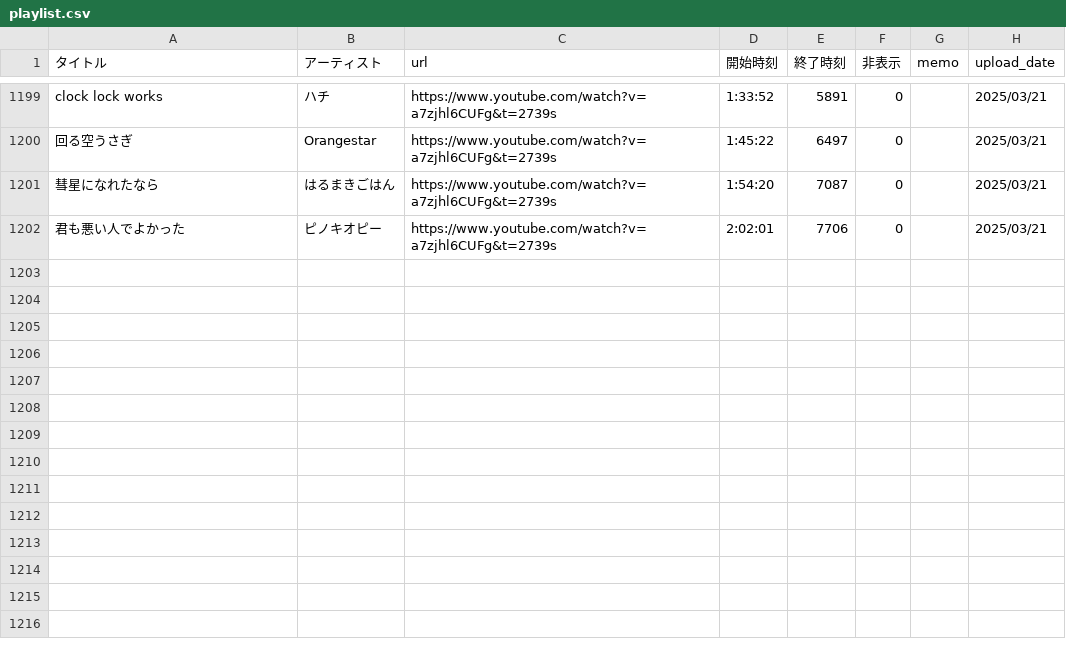
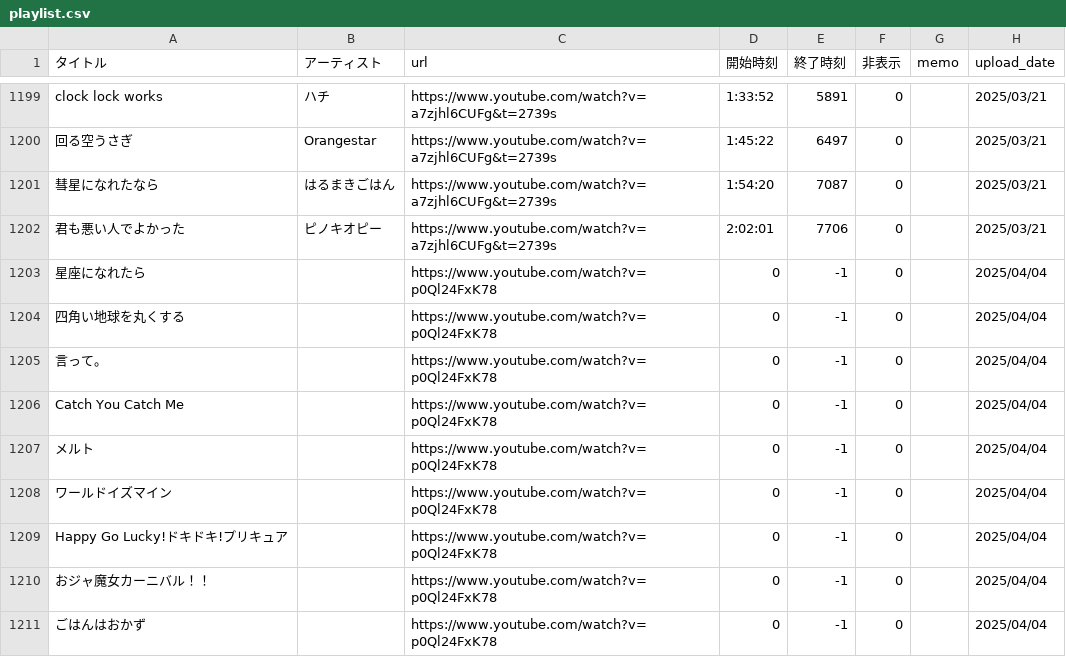
Before and after one commit to kagasan/tsurusube.com, a CSV file: playlist.csv, drawn as a sheet; only a part is shown, gaps mark what is left out.

Commit message:
Update playlist.csv

```diff
--- a/playlist.csv
+++ b/playlist.csv
@@ -1202 +1202,10 @@ clock lock works,ハチ,https://www.youtube.com/watch?v=a7zjhl6CUFg&t=2739s,1:33
 君も悪い人でよかった,ピノキオピー,https://www.youtube.com/watch?v=a7zjhl6CUFg&t=2739s,2:02:01,7706,0,,2025/03/21
+星座になれたら,,https://www.youtube.com/watch?v=p0Ql24FxK78,0,-1,0,,2025/04/04
+四角い地球を丸くする,,https://www.youtube.com/watch?v=p0Ql24FxK78,0,-1,0,,2025/04/04
+言って。,,https://www.youtube.com/watch?v=p0Ql24FxK78,0,-1,0,,2025/04/04
+Catch You Catch Me,,https://www.youtube.com/watch?v=p0Ql24FxK78,0,-1,0,,2025/04/04
+メルト,,https://www.youtube.com/watch?v=p0Ql24FxK78,0,-1,0,,2025/04/04
+ワールドイズマイン,,https://www.youtube.com/watch?v=p0Ql24FxK78,0,-1,0,,2025/04/04
+Happy Go Lucky!ドキドキ!プリキュア,,https://www.youtube.com/watch?v=p0Ql24FxK78,0,-1,0,,2025/04/04
+おジャ魔女カーニバル！！,,https://www.youtube.com/watch?v=p0Ql24FxK78,0,-1,0,,2025/04/04
+ごはんはおかず,,https://www.youtube.com/watch?v=p0Ql24FxK78,0,-1,0,,2025/04/04
```
